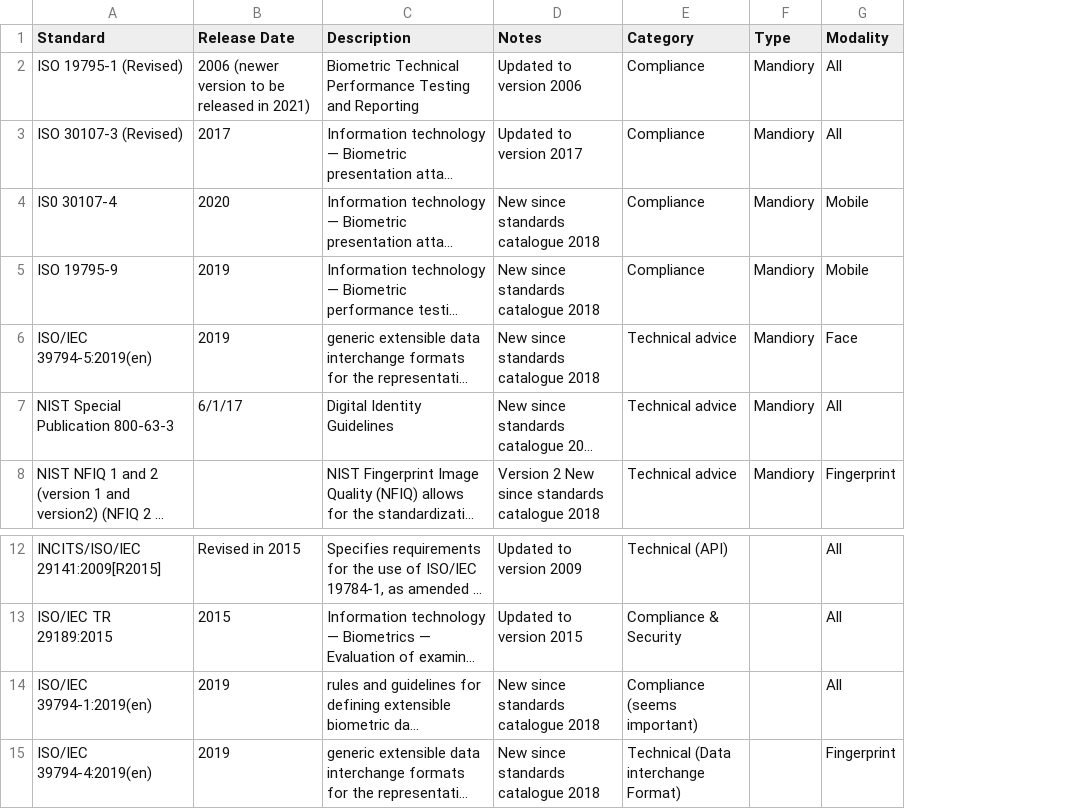
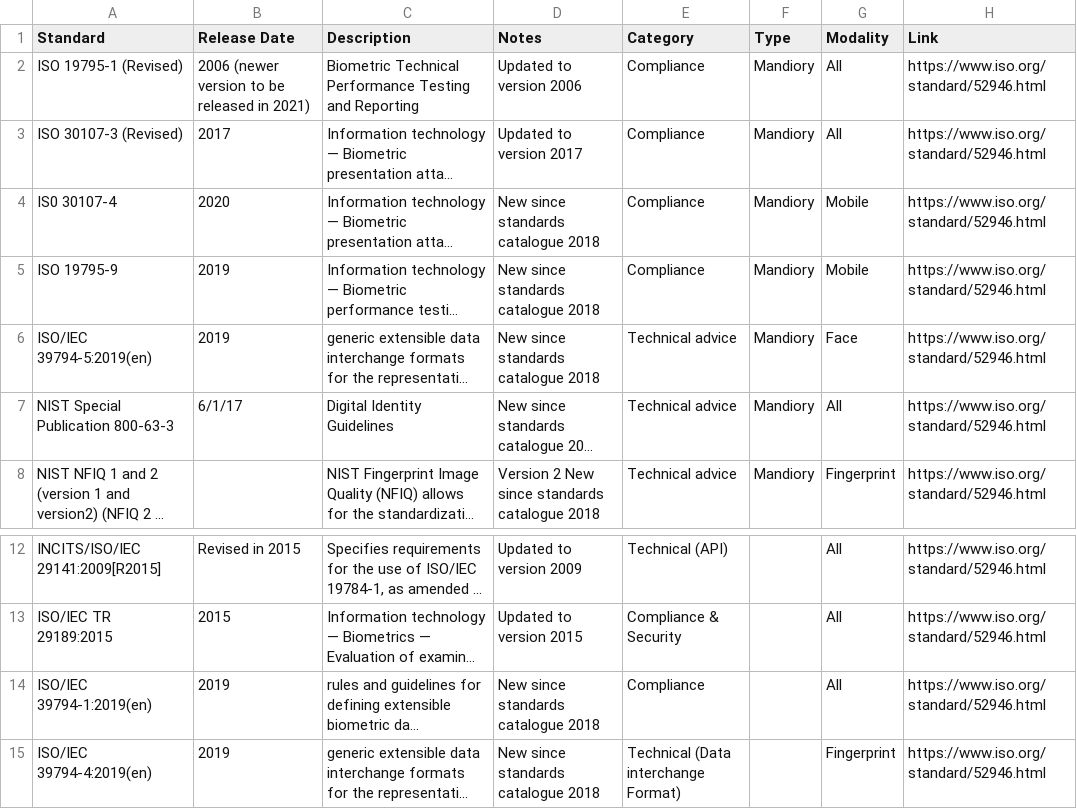
Before and after one commit to ted-dunstone/id4d, a CSV file: standards.csv, drawn as a sheet; only a part is shown, gaps mark what is left out; long unchanged cells end in …; the diff names each change by its address in the sheet, - before the commit and + after, or states it on an @@ line.

```diff
--- a/standards.csv
+++ b/standards.csv
+column H (Link), rows 2-8: all https://www.iso.org/standard/52946.html; rows 12-15: all https://www.iso.org/standard/52946.html
-E14 (Category): Compliance (seems important)
+E14 (Category): Compliance
```
Also changed, not shown: 1 other file.
